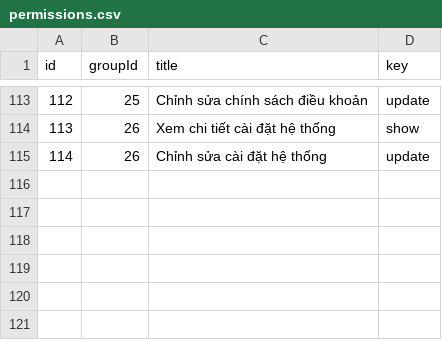
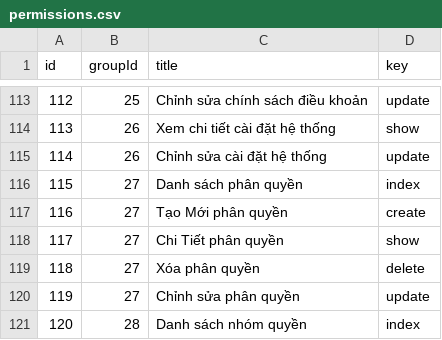
Before and after one commit to cuong1234321/os-api-donex, a CSV file: src/database/masters/permissions.csv, drawn as a sheet; only a part is shown, gaps mark what is left out.

```diff
--- a/src/database/masters/permissions.csv
+++ b/src/database/masters/permissions.csv
@@ -115 +115,7 @@ id,groupId,title,key
 114,26,Chỉnh sửa cài đặt hệ thống,update
+115,27,Danh sách phân quyền,index
+116,27,Tạo Mới phân quyền,create
+117,27,Chi Tiết phân quyền,show
+118,27,Xóa phân quyền,delete
+119,27,Chỉnh sửa phân quyền,update
+120,28,Danh sách nhóm quyền,index
```
Also changed, not shown: src/database/masters/permission_groups.csv.
